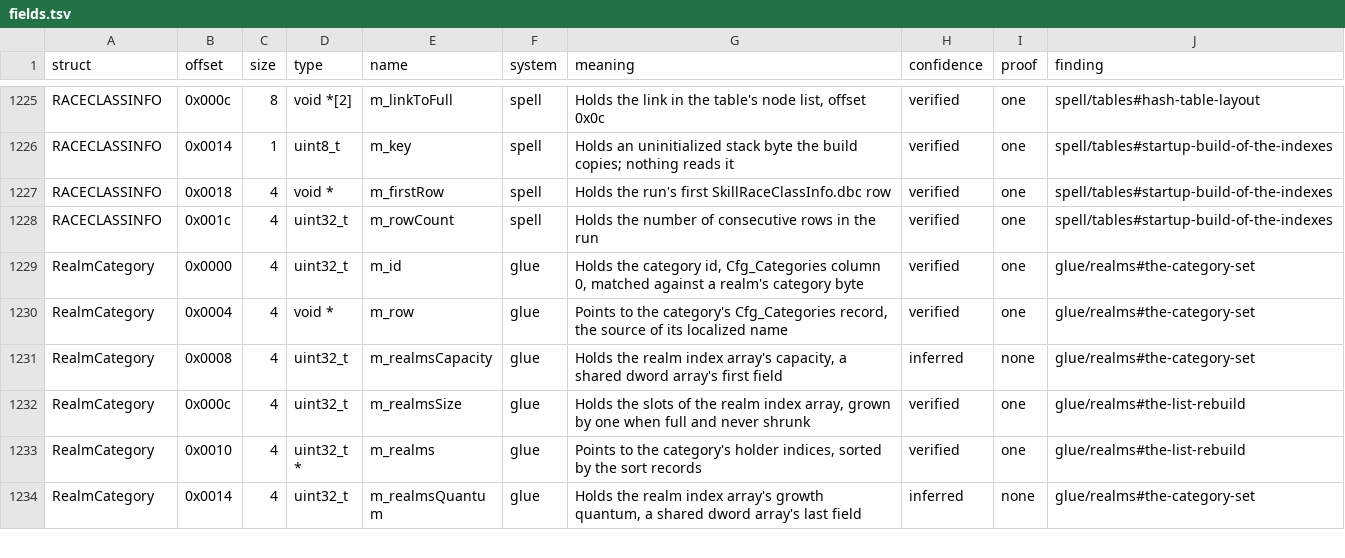
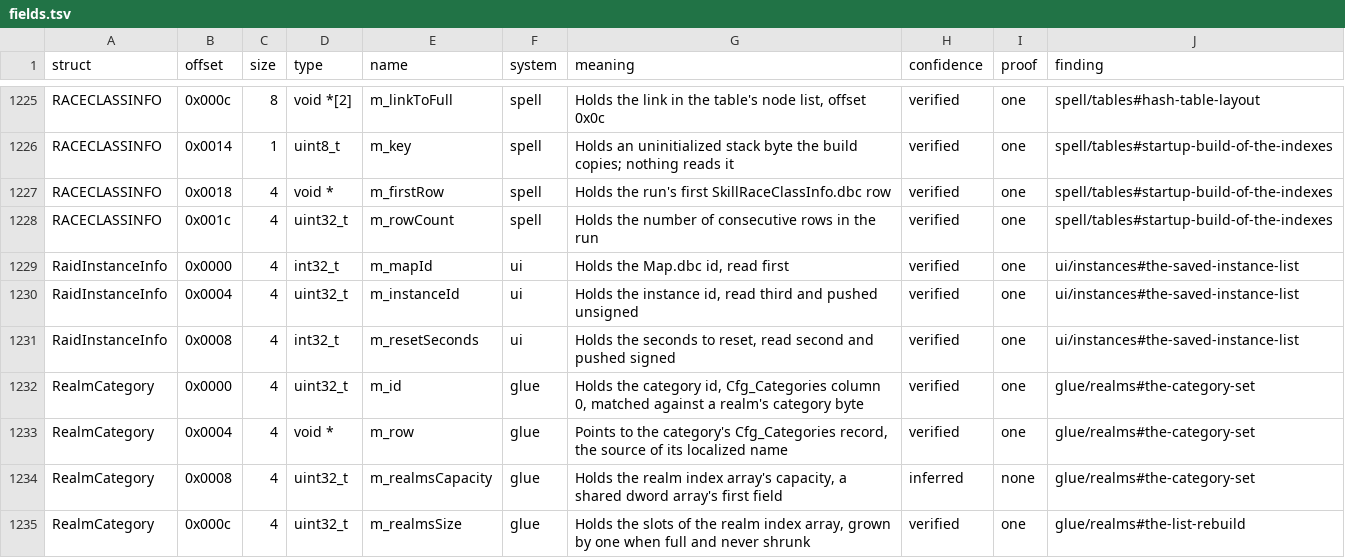
Before and after one commit to samwhosung/benilla-re, a TSV file: symbols/fields.tsv, drawn as a sheet; only a part is shown, gaps mark what is left out; the shorter side is filled out with more unchanged rows.

```diff
--- a/symbols/fields.tsv
+++ b/symbols/fields.tsv
@@ -1228,2 +1228,5 @@ RACECLASSINFO	0x0018	4	void *	m_firstRow	spell	Holds the run's first SkillRaceCl
 RACECLASSINFO	0x001c	4	uint32_t	m_rowCount	spell	Holds the number of consecutive rows in the run	verified	one	spell/tables#startup-build-of-the-indexes
+RaidInstanceInfo	0x0000	4	int32_t	m_mapId	ui	Holds the Map.dbc id, read first	verified	one	ui/instances#the-saved-instance-list
+RaidInstanceInfo	0x0004	4	uint32_t	m_instanceId	ui	Holds the instance id, read third and pushed unsigned	verified	one	ui/instances#the-saved-instance-list
+RaidInstanceInfo	0x0008	4	int32_t	m_resetSeconds	ui	Holds the seconds to reset, read second and pushed signed	verified	one	ui/instances#the-saved-instance-list
 RealmCategory	0x0000	4	uint32_t	m_id	glue	Holds the category id, Cfg_Categories column 0, matched against a realm's category byte	verified	one	glue/realms#the-category-set
```
Also changed, not shown: symbols/globals.tsv, symbols/structs.tsv, 6 other files.
